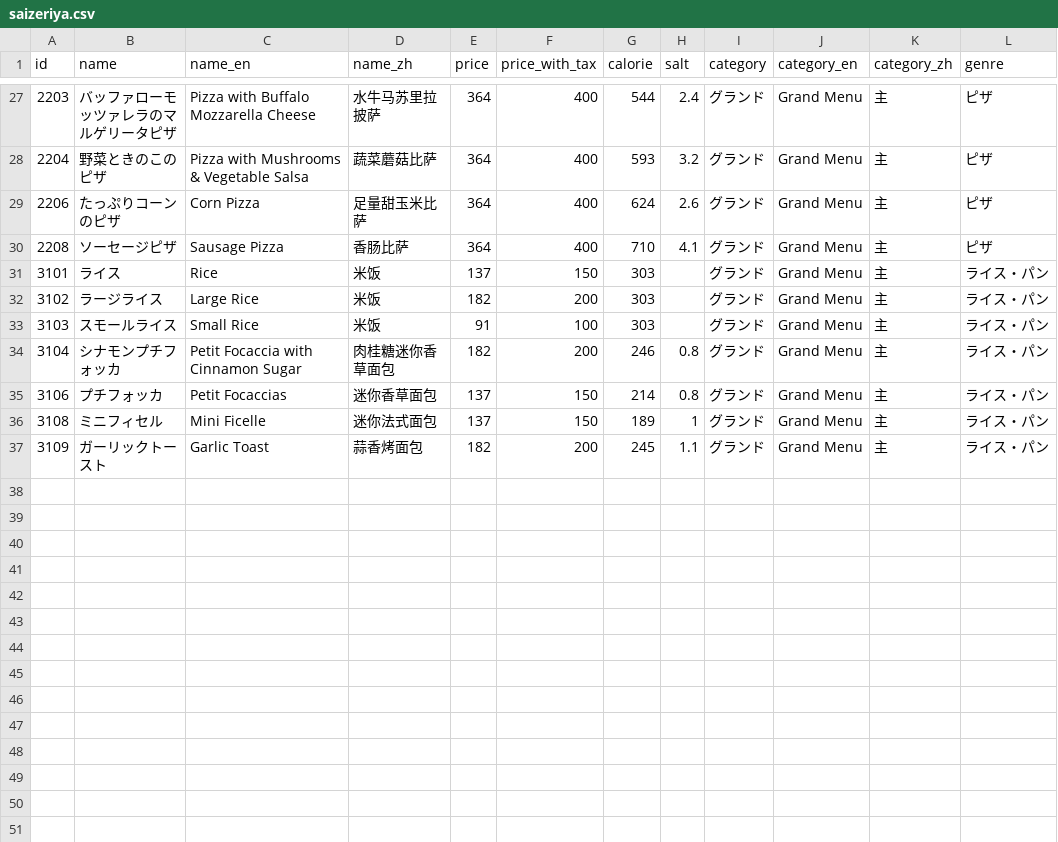
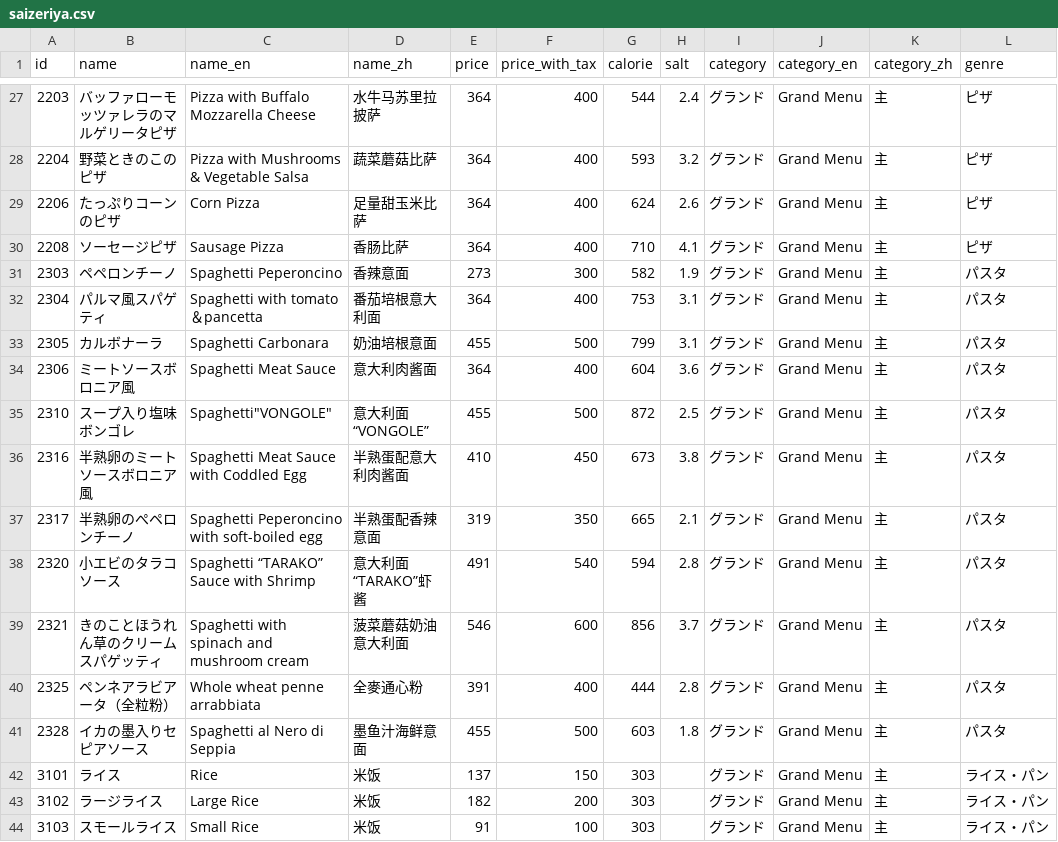
Before and after one commit to ryohidaka/saizeriya-menus, a CSV file: saizeriya.csv, drawn as a sheet; only a part is shown, gaps mark what is left out; the shorter side is filled out with more unchanged rows; the diff names each change by its address in the sheet, - before the commit and + after, or states it on an @@ line.

```diff
--- a/saizeriya.csv
+++ b/saizeriya.csv
+row 31: 2303 | ペペロンチーノ | Spaghetti Peperoncino | 香辣意面 | 273 | 300 | 582 | 1.9 | グランド | Grand Menu | 主 | パスタ
+row 32: 2304 | パルマ風スパゲティ | Spaghetti with tomato＆pancetta | 番茄培根意大利面 | 364 | 400 | 753 | 3.1 | グランド | Grand Menu | 主 | パスタ
+row 33: 2305 | カルボナーラ | Spaghetti Carbonara | 奶油培根意面 | 455 | 500 | 799 | 3.1 | グランド | Grand Menu | 主 | パスタ
+row 34: 2306 | ミートソースボロニア風 | Spaghetti Meat Sauce | 意大利肉酱面 | 364 | 400 | 604 | 3.6 | グランド | Grand Menu | 主 | パスタ
+row 35: 2310 | スープ入り塩味ボンゴレ | Spaghetti"VONGOLE" | 意大利面“VONGOLE” | 455 | 500 | 872 | 2.5 | グランド | Grand Menu | 主 | パスタ
+row 36: 2316 | 半熟卵のミートソースボロニア風 | Spaghetti Meat Sauce with Coddled Egg | 半熟蛋配意大利肉酱面 | 410 | 450 | 673 | 3.8 | グランド | Grand Menu | 主 | パスタ
+row 37: 2317 | 半熟卵のぺペロンチーノ | Spaghetti Peperoncino with soft-boiled egg | 半熟蛋配香辣意面 | 319 | 350 | 665 | 2.1 | グランド | Grand Menu | 主 | パスタ
+row 38: 2320 | 小エビのタラコソース | Spaghetti “TARAKO” Sauce with Shrimp | 意大利面“TARAKO”虾酱 | 491 | 540 | 594 | 2.8 | グランド | Grand Menu | 主 | パスタ
+row 39: 2321 | きのことほうれん草のクリームスパゲッティ | Spaghetti with spinach and mushroom cream | 菠菜蘑菇奶油意大利面 | 546 | 600 | 856 | 3.7 | グランド | Grand Menu | 主 | パスタ
+row 40: 2325 | ペンネアラビアータ（全粒粉） | Whole wheat penne arrabbiata | 全麥通心粉 | 391 | 400 | 444 | 2.8 | グランド | Grand Menu | 主 | パスタ
+row 41: 2328 | イカの墨入りセピアソース | Spaghetti al Nero di Seppia | 墨鱼汁海鲜意面 | 455 | 500 | 603 | 1.8 | グランド | Grand Menu | 主 | パスタ
```
Also changed, not shown: 2 other files.
